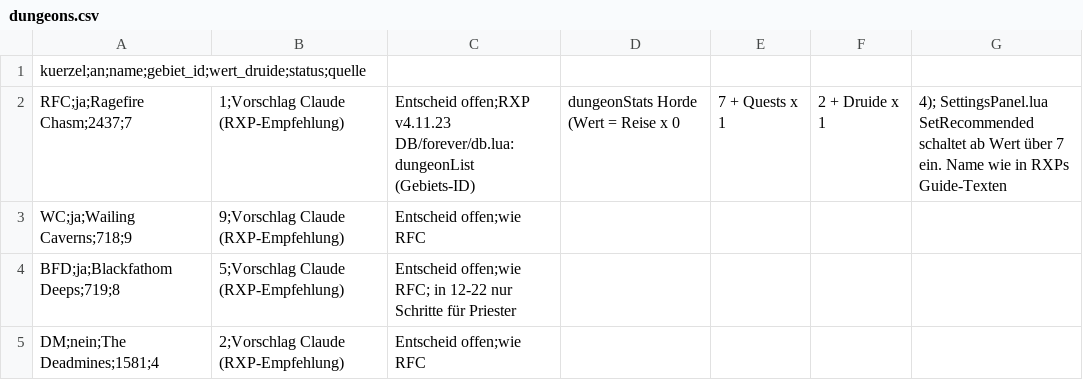
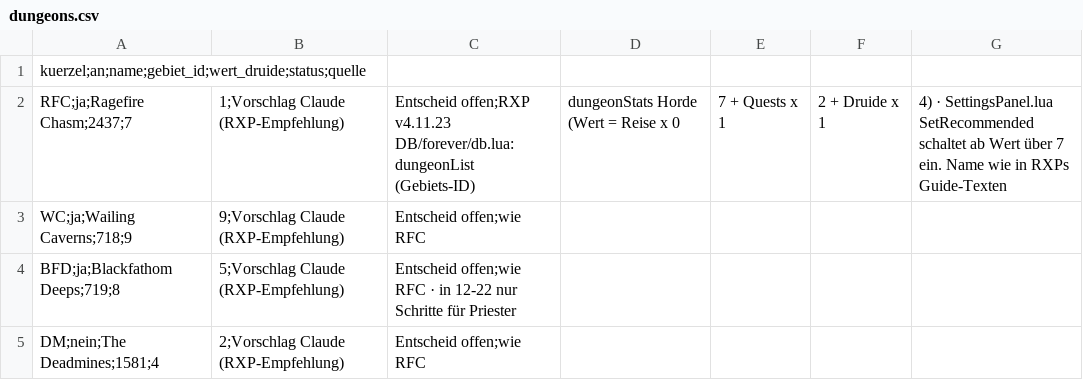
Before and after one commit to ludes88/wow-forever-kombiguide, a CSV file: data/kombi/dungeons.csv, drawn as a sheet.

```diff
--- a/data/kombi/dungeons.csv
+++ b/data/kombi/dungeons.csv
@@ -1,5 +1,5 @@
 kuerzel;an;name;gebiet_id;wert_druide;status;quelle
-RFC;ja;Ragefire Chasm;2437;7,1;Vorschlag Claude (RXP-Empfehlung), Entscheid offen;RXP v4.11.23 DB/forever/db.lua: dungeonList (Gebiets-ID), dungeonStats Horde (Wert = Reise x 0,7 + Quests x 1,2 + Druide x 1,4); SettingsPanel.lua SetRecommended schaltet ab Wert über 7 ein. Name wie in RXPs Guide-Texten
+RFC;ja;Ragefire Chasm;2437;7,1;Vorschlag Claude (RXP-Empfehlung), Entscheid offen;RXP v4.11.23 DB/forever/db.lua: dungeonList (Gebiets-ID), dungeonStats Horde (Wert = Reise x 0,7 + Quests x 1,2 + Druide x 1,4) · SettingsPanel.lua SetRecommended schaltet ab Wert über 7 ein. Name wie in RXPs Guide-Texten
 WC;ja;Wailing Caverns;718;9,9;Vorschlag Claude (RXP-Empfehlung), Entscheid offen;wie RFC
-BFD;ja;Blackfathom Deeps;719;8,5;Vorschlag Claude (RXP-Empfehlung), Entscheid offen;wie RFC; in 12-22 nur Schritte für Priester
+BFD;ja;Blackfathom Deeps;719;8,5;Vorschlag Claude (RXP-Empfehlung), Entscheid offen;wie RFC · in 12-22 nur Schritte für Priester
 DM;nein;The Deadmines;1581;4,2;Vorschlag Claude (RXP-Empfehlung), Entscheid offen;wie RFC
```
Also changed, not shown: 11 other files.
